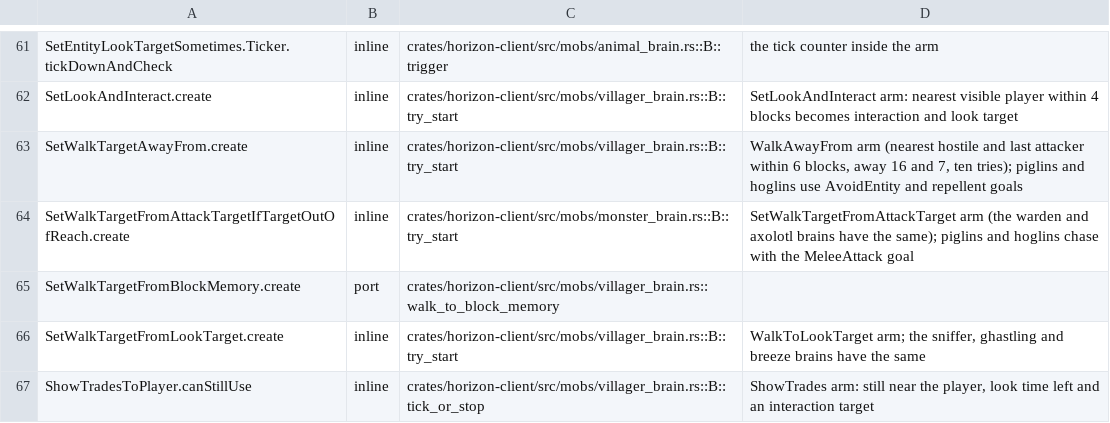
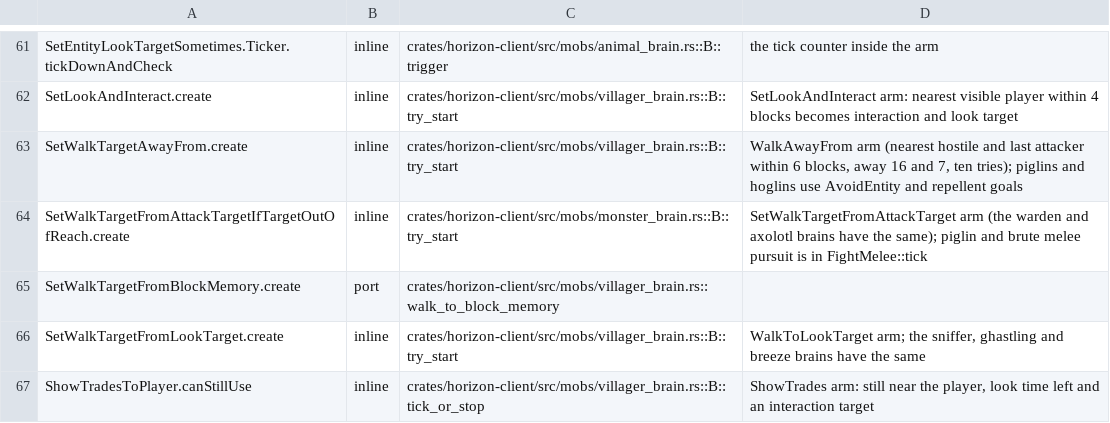
Before and after one commit to 0CYBER/horizon-free, a TSV file: tools/port_map/game-008.tsv, drawn as a sheet; only a part is shown, gaps mark what is left out.

Commit message:
fix(mobs): resume piglin melee pursuit after wall knockback (#20259)
Co-authored-by: rdbtCVS <87152661+rdbtCVS@users.noreply.github.com>

```diff
--- a/tools/port_map/game-008.tsv
+++ b/tools/port_map/game-008.tsv
@@ -63,3 +63,3 @@ SetLookAndInteract.create	inline	crates/horizon-client/src/mobs/villager_brain.r
 SetWalkTargetAwayFrom.create	inline	crates/horizon-client/src/mobs/villager_brain.rs::B::try_start	WalkAwayFrom arm (nearest hostile and last attacker within 6 blocks, away 16 and 7, ten tries); piglins and hoglins use AvoidEntity and repellent goals
-SetWalkTargetFromAttackTargetIfTargetOutOfReach.create	inline	crates/horizon-client/src/mobs/monster_brain.rs::B::try_start	SetWalkTargetFromAttackTarget arm (the warden and axolotl brains have the same); piglins and hoglins chase with the MeleeAttack goal
+SetWalkTargetFromAttackTargetIfTargetOutOfReach.create	inline	crates/horizon-client/src/mobs/monster_brain.rs::B::try_start	SetWalkTargetFromAttackTarget arm (the warden and axolotl brains have the same); piglin and brute melee pursuit is in FightMelee::tick
 SetWalkTargetFromBlockMemory.create	port	crates/horizon-client/src/mobs/villager_brain.rs::walk_to_block_memory
```
Also changed, not shown: 2 other files.
